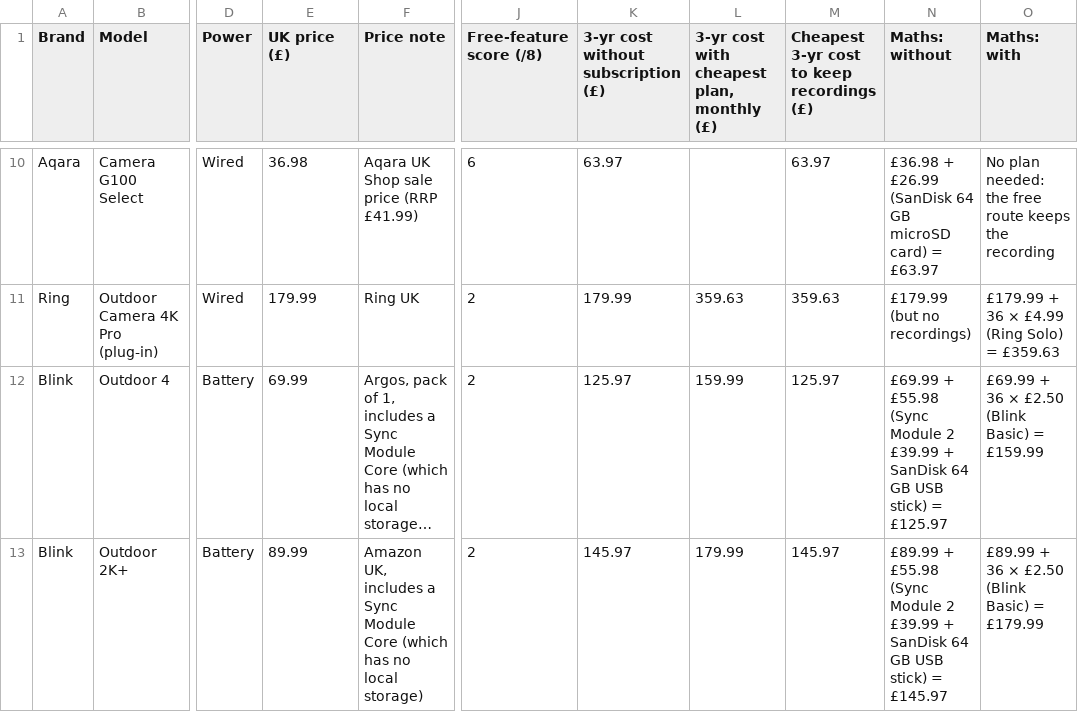
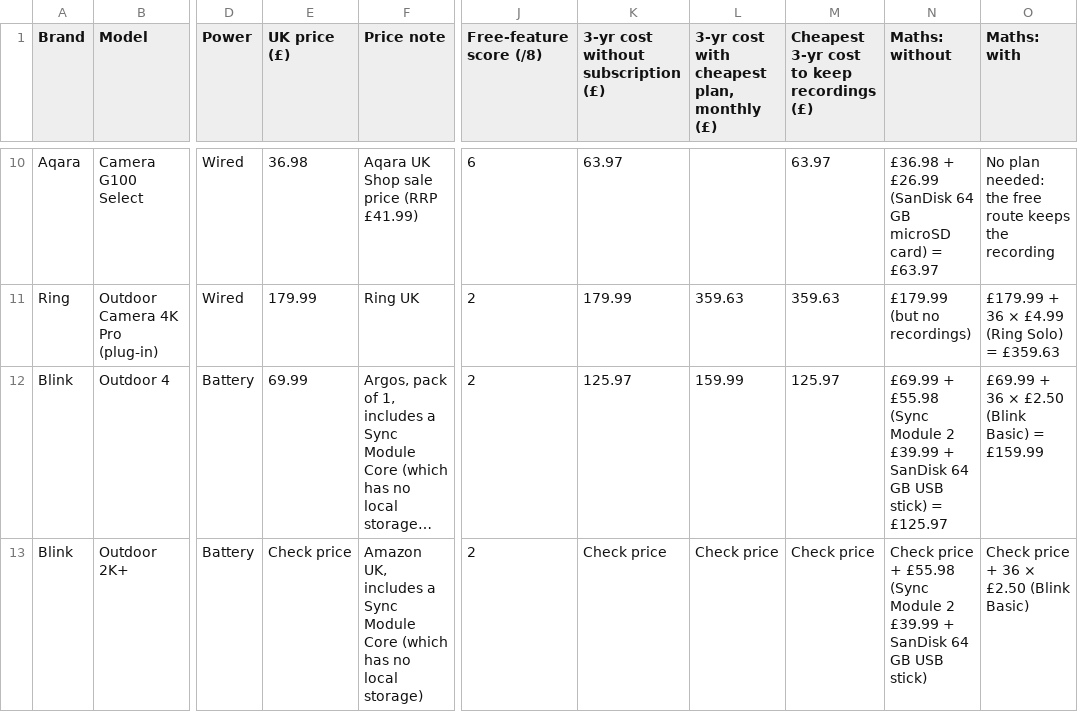
Before and after one commit to lydenyardley/subfree-uk, a CSV file: data/cameras.csv, drawn as a sheet; only a part is shown, gaps mark what is left out; long unchanged cells end in …; the diff names each change by its address in the sheet, - before the commit and + after, or states it on an @@ line.

```diff
--- a/data/cameras.csv
+++ b/data/cameras.csv
-E13 (UK price (£)): 89.99
+E13 (UK price (£)): Check price
-K13: 145.97
+K13: Check price
-L13: 179.99
+L13: Check price
-M13: 145.97
+M13: Check price
-N13 (Maths: without): £89.99 + £55.98 (Sync Module 2 £39.99 + SanDisk 64 GB USB stick) = £145.97
+N13 (Maths: without): Check price + £55.98 (Sync Module 2 £39.99 + SanDisk 64 GB USB stick)
-O13 (Maths: with): £89.99 + 36 × £2.50 (Blink Basic) = £179.99
+O13 (Maths: with): Check price + 36 × £2.50 (Blink Basic)
```
Also changed, not shown: data/doorbells.csv, data/rings.csv, 14 other files.
